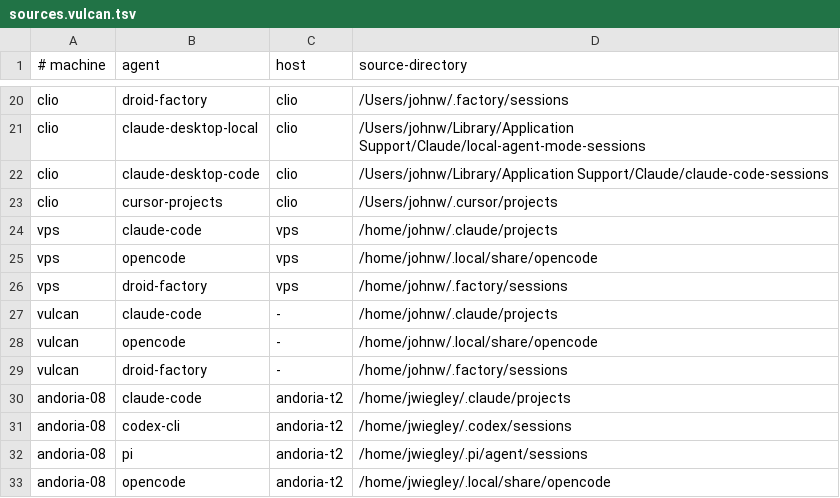
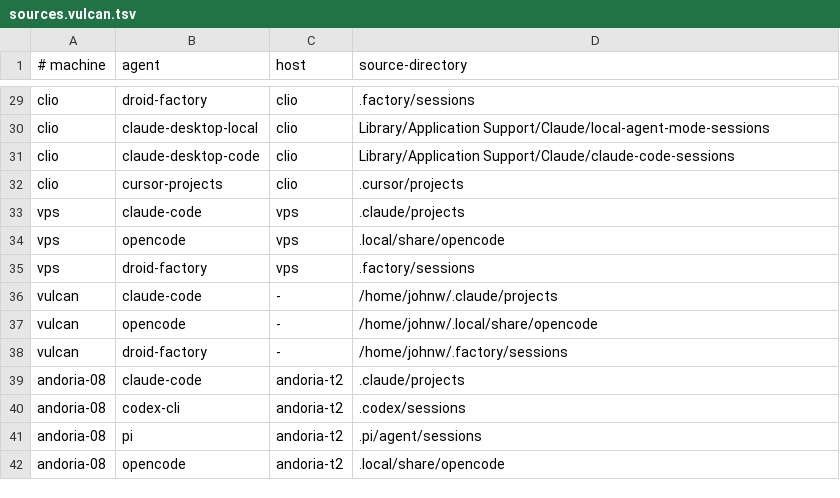
Before and after one commit to jwiegley/sessions, a TSV file: config/sources.vulcan.tsv, drawn as a sheet; only a part is shown, gaps mark what is left out; addresses are those after the commit; the diff covers the shown part only; the diff names each change by its address in the sheet, - before the commit and + after, or states it on an @@ line.

Commit message:
Make gathering work with rrsync-restricted source keys
Every source host in the fleet is now secured with an authorized_keys entry of
the form command="rrsync -ro <home>". Two independent incompatibilities made the
gatherer unable to talk to any of them, and both failed only at run time.

First, rrsync REFUSES --protect-args. Its source sets `short_disabled = 's'`
unconditionally, because -s changes how arguments reach the server and would let
a client slip paths past rrsync's directory check. Every transfer died with
"option -s has been disabled on this server" and rsync exit 12. Dropped it, so
the invocation is now:

    rsync -a --sparse --checksum -- SOURCE/ DESTINATION/

Paths with spaces still work, because rrsync receives the argument intact rather
than re-splitting it. Verified against a real "Library/Application
Support/Claude/claude-code-sessions" root. Backslash-escaping the space was tried
first and is WRONG -- the backslash arrives literally as part of the name.

Second, absolute remote paths break under rrsync, which resolves requests beneath
its own root: /Users/johnw/.claude/projects became
/Users/johnw/Users/johnw/.claude/projects. The 24 remote rows in
config/sources.vulcan.tsv are now relative to each remote user's home; the 3
local rows stay absolute, being ordinary filesystem paths. The relative form is
also correct for an unrestricted account, where it resolves against the login
home, so the file works either way.

Verified against the live hosts rather than only in the harness: all 17 rows on
the two currently reachable machines resolve with 0 failures -- hera claude-code
564 entries, hera pi 470, clio pi 39, and so on through both, including the
space-bearing Library paths. Before the fix every one failed.

Also makes the never-delete property explicit, as John asked. No --delete was
ever passed and a test already proved a vanished source file survives; this adds
a direct assertion on captured argv that none of --delete, --delete-excluded,
--remove-source-files, --inplace, -s or --protect-args reaches rsync. Proven to
catch a regression: injecting --delete makes the suite exit 1.

Corrects a comment my own earlier commit made false -- the sources.vulcan.tsv
header claimed only the host column differed, which stopped being true once the
paths changed.

Closes: sess-au0

```diff
--- a/config/sources.vulcan.tsv
+++ b/config/sources.vulcan.tsv
-D29 (source-directory): /Users/johnw/.factory/sessions
+D29 (source-directory): .factory/sessions
-D30 (source-directory): /Users/johnw/Library/Application Support/Claude/local-agent-mode-sessions
+D30 (source-directory): Library/Application Support/Claude/local-agent-mode-sessions
-D31 (source-directory): /Users/johnw/Library/Application Support/Claude/claude-code-sessions
+D31 (source-directory): Library/Application Support/Claude/claude-code-sessions
-D32 (source-directory): /Users/johnw/.cursor/projects
+D32 (source-directory): .cursor/projects
-D33 (source-directory): /home/johnw/.claude/projects
+D33 (source-directory): .claude/projects
-D34 (source-directory): /home/johnw/.local/share/opencode
+D34 (source-directory): .local/share/opencode
-D35 (source-directory): /home/johnw/.factory/sessions
+D35 (source-directory): .factory/sessions
-D39 (source-directory): /home/jwiegley/.claude/projects
+D39 (source-directory): .claude/projects
-D40 (source-directory): /home/jwiegley/.codex/sessions
+D40 (source-directory): .codex/sessions
-D41 (source-directory): /home/jwiegley/.pi/agent/sessions
+D41 (source-directory): .pi/agent/sessions
-D42 (source-directory): /home/jwiegley/.local/share/opencode
+D42 (source-directory): .local/share/opencode
```
Also changed, not shown: 9 added rows and 16 edited cells elsewhere in this file, 6 other files.
